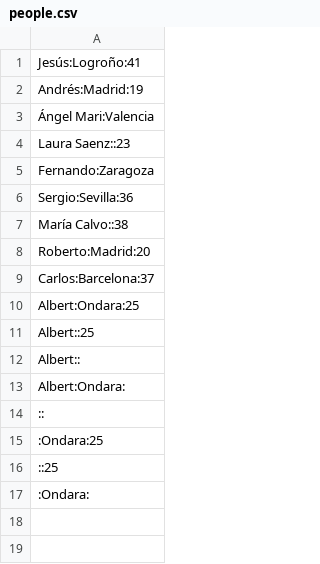
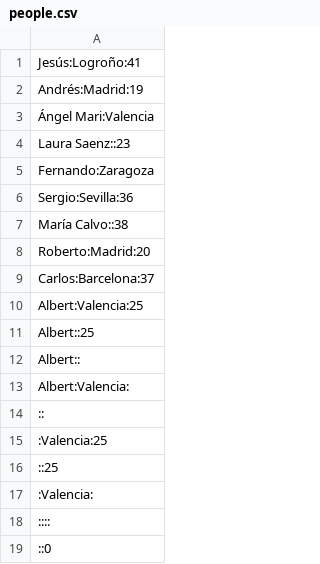
Before and after one commit to Eightness/Bosonit-Java, a CSV file: block1-process-file-and-streams/res/people.csv, drawn as a sheet.

Commit message:
block1-process-file-and-streams upd3

```diff
--- a/block1-process-file-and-streams/res/people.csv
+++ b/block1-process-file-and-streams/res/people.csv
@@ -9,9 +9,11 @@ Roberto:Madrid:20
 Carlos:Barcelona:37
-Albert:Ondara:25
+Albert:Valencia:25
 Albert::25
 Albert::
-Albert:Ondara:
+Albert:Valencia:
 ::
-:Ondara:25
+:Valencia:25
 ::25
-:Ondara:
+:Valencia:
+::::
+::0
```
Also changed, not shown: 4 other files.
